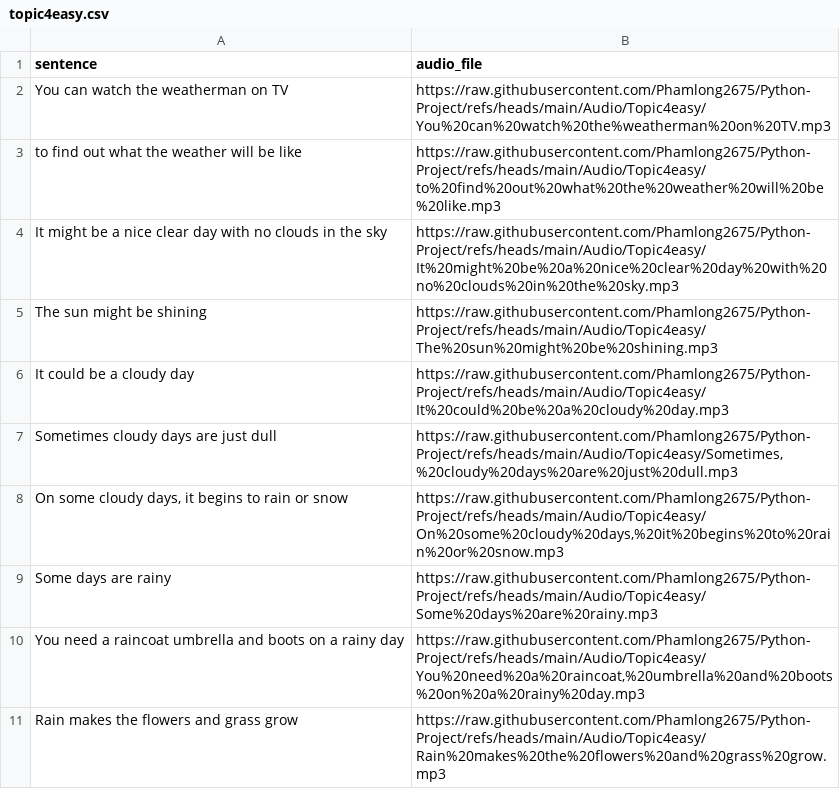
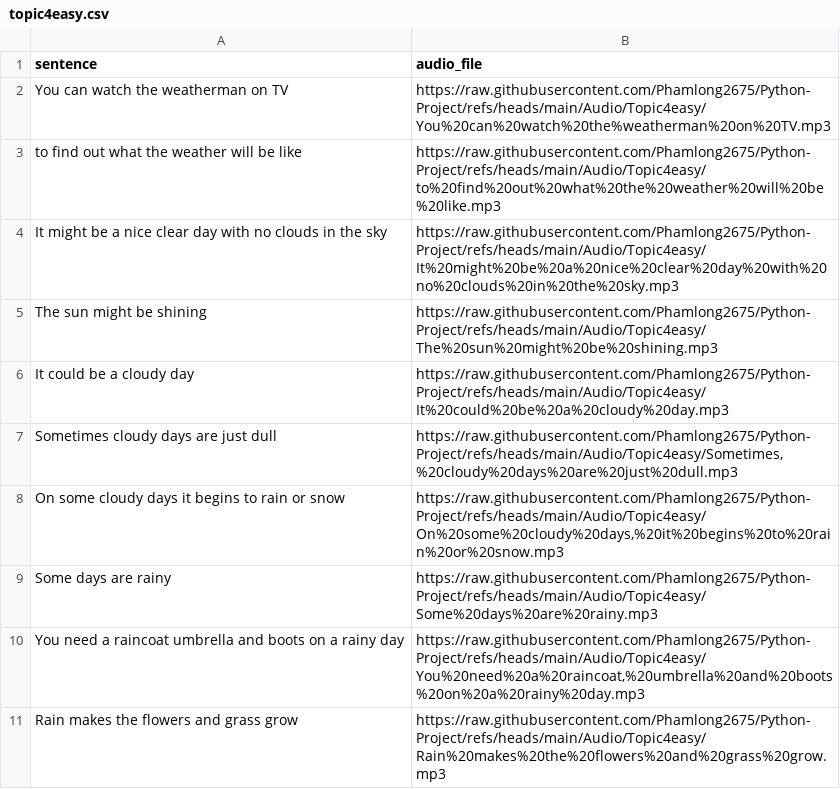
Before and after one commit to khlinhdao/Python-Project, a CSV file: Audio/topic4easy.csv, drawn as a sheet.

Commit message:
Update topic4easy.csv

```diff
--- a/Audio/topic4easy.csv
+++ b/Audio/topic4easy.csv
@@ -7,3 +7,3 @@
 "Sometimes cloudy days are just dull", "https://raw.githubusercontent.com/Phamlong2675/Python-Project/refs/heads/main/Audio/Topic4easy/Sometimes,%20cloudy%20days%20are%20just%20dull.mp3"
-"On some cloudy days, it begins to rain or snow", "https://raw.githubusercontent.com/Phamlong2675/Python-Project/refs/heads/main/Audio/Topic4easy/On%20some%20cloudy%20days,%20it%20begins%20to%20rain%20or%20snow.mp3"
+"On some cloudy days it begins to rain or snow", "https://raw.githubusercontent.com/Phamlong2675/Python-Project/refs/heads/main/Audio/Topic4easy/On%20some%20cloudy%20days,%20it%20begins%20to%20rain%20or%20snow.mp3"
 "Some days are rainy", "https://raw.githubusercontent.com/Phamlong2675/Python-Project/refs/heads/main/Audio/Topic4easy/Some%20days%20are%20rainy.mp3"
```
